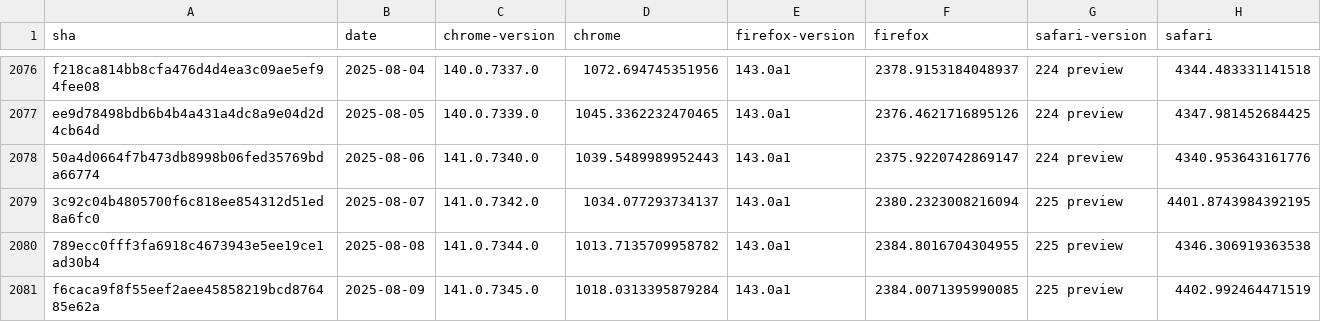
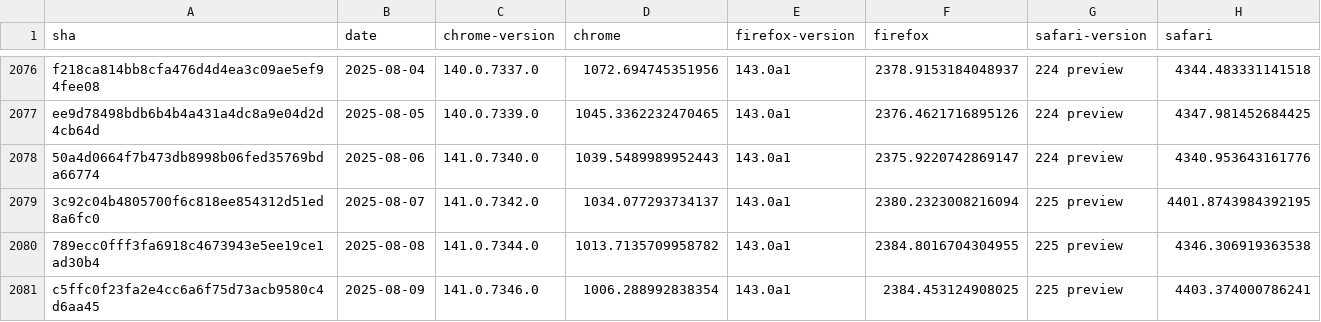
Before and after one commit to cauut121997-create/results-analysis, a CSV file: data/experimental-browser-specific-failures.csv, drawn as a sheet; only a part is shown, gaps mark what is left out.

```diff
--- a/data/experimental-browser-specific-failures.csv
+++ b/data/experimental-browser-specific-failures.csv
@@ -2080,2 +2080,2 @@ ee9d78498bdb6b4b4a431a4dc8a9e04d2d4cb64d,2025-08-05,140.0.7339.0,1045.3362232470
 789ecc0fff3fa6918c4673943e5ee19ce1ad30b4,2025-08-08,141.0.7344.0,1013.7135709958782,143.0a1,2384.8016704304955,225 preview,4346.306919363538
-f6caca9f8f55eef2aee45858219bcd876485e62a,2025-08-09,141.0.7345.0,1018.0313395879284,143.0a1,2384.0071395990085,225 preview,4402.992464471519
+c5ffc0f23fa2e4cc6a6f75d73acb9580c4d6aa45,2025-08-09,141.0.7346.0,1006.288992838354,143.0a1,2384.453124908025,225 preview,4403.374000786241
```
Also changed, not shown: data/interop-2025/interop-2025-experimental-v2.csv.
